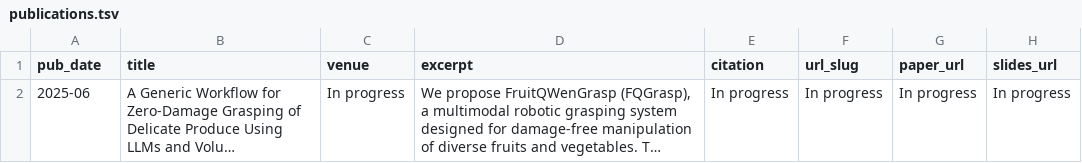
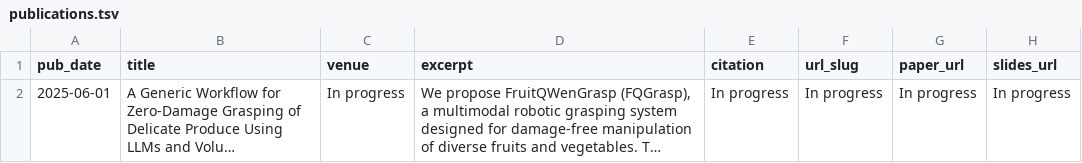
Before and after one commit to WyattZZZZ/WyattZZZZ.github.io, a TSV file: markdown_generator/publications.tsv, drawn as a sheet; long unchanged cells end in …; the diff names each change by its address in the sheet, - before the commit and + after, or states it on an @@ line.

```diff
--- a/markdown_generator/publications.tsv
+++ b/markdown_generator/publications.tsv
-A2 (pub_date): 2025-06
+A2 (pub_date): 2025-06-01
```
Also changed, not shown: 2 other files.
